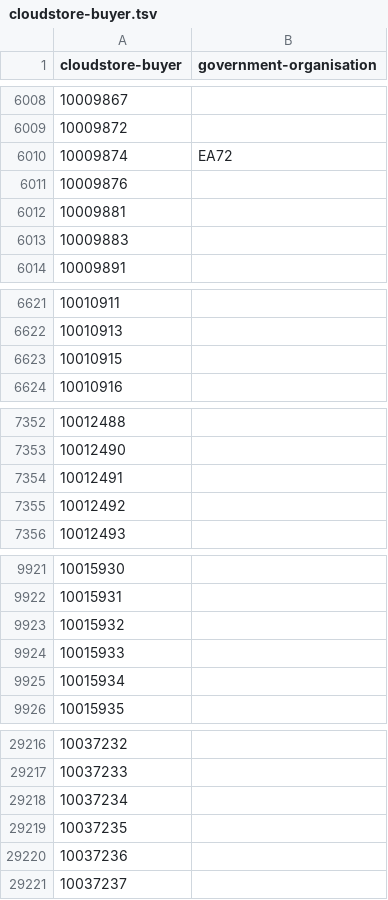
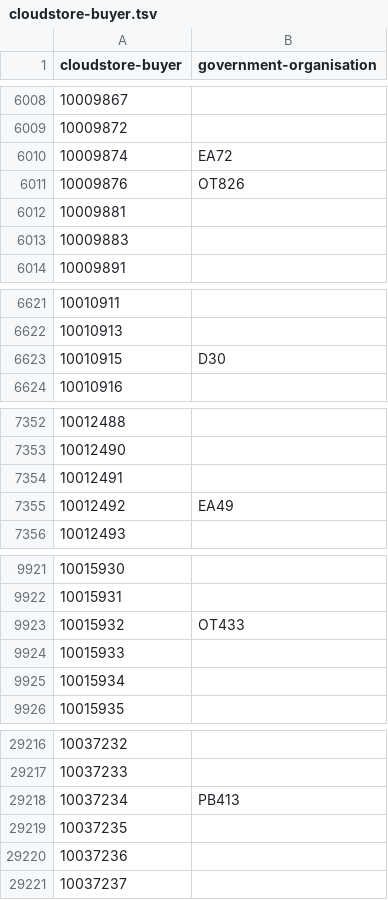
Before and after one commit to openregister/government-organisation-data, a TSV file: maps/cloudstore-buyer.tsv, drawn as a sheet; only a part is shown, gaps mark what is left out.

```diff
--- a/maps/cloudstore-buyer.tsv
+++ b/maps/cloudstore-buyer.tsv
@@ -6010,3 +6010,3 @@ cloudstore-buyer	government-organisation
 10009874	EA72
-10009876	
+10009876	OT826
 10009881	
@@ -6622,3 +6622,3 @@ cloudstore-buyer	government-organisation
 10010913	
-10010915	
+10010915	D30
 10010916	
@@ -7354,3 +7354,3 @@ cloudstore-buyer	government-organisation
 10012491	
-10012492	
+10012492	EA49
 10012493	
@@ -9922,3 +9922,3 @@ cloudstore-buyer	government-organisation
 10015931	
-10015932	
+10015932	OT433
 10015933	
@@ -29217,3 +29217,3 @@ cloudstore-buyer	government-organisation
 10037233	
-10037234	
+10037234	PB413
 10037235	
```
Also changed, not shown: fixup/name.tsv, maps/data-govuk-org.tsv, 16 other files.
